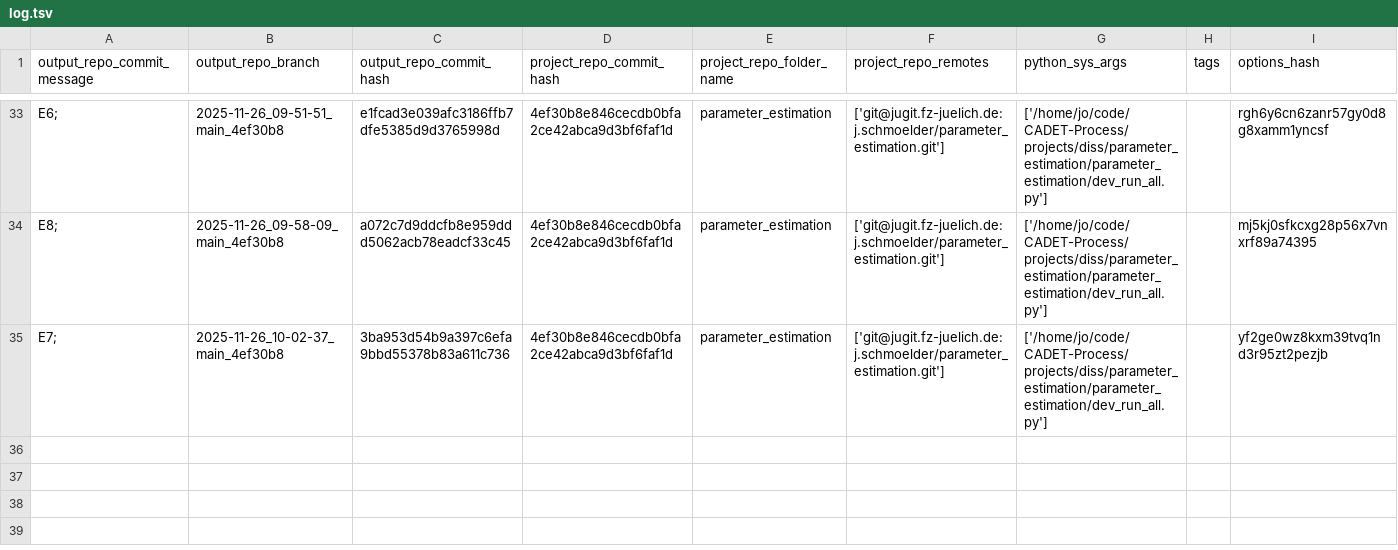
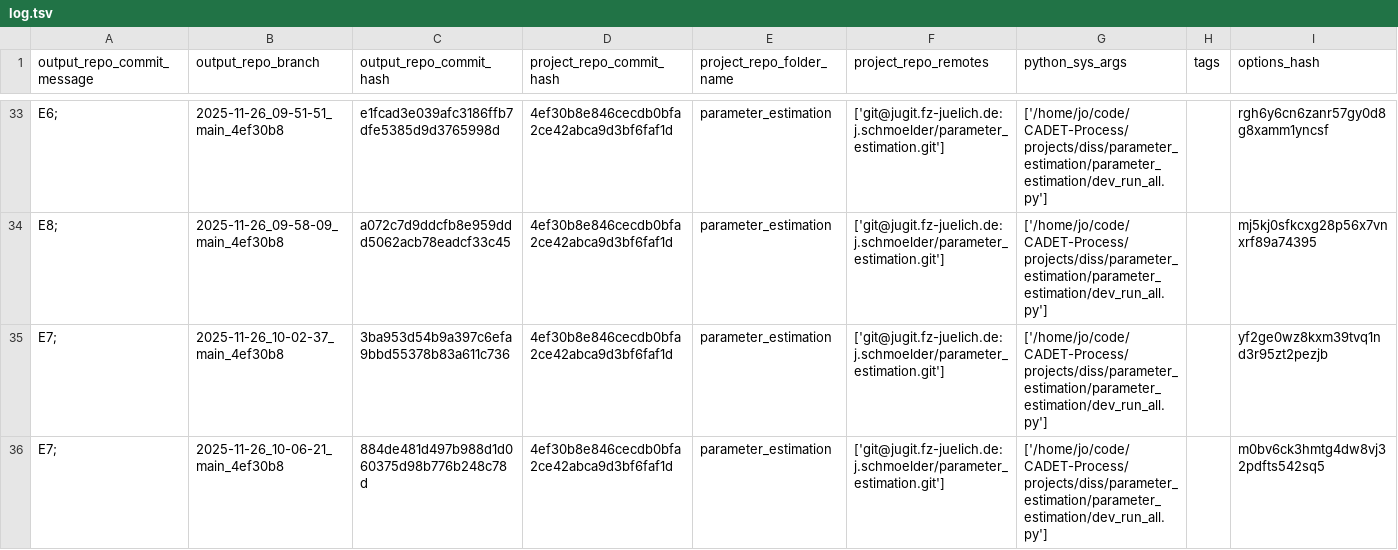
Before and after one commit to schmoelder/diss_parameter_estimation_output, a TSV file: log.tsv, drawn as a sheet; only a part is shown, gaps mark what is left out; the diff names each change by its address in the sheet, - before the commit and + after, or states it on an @@ line.

Commit message:
log for 'E7; ' of branch '2025-11-26_10-06-21_main_4ef30b8'

```diff
--- a/log.tsv
+++ b/log.tsv
+row 36: E7; | 2025-11-26_10-06-21_main_4ef30b8 | 884de481d497b988d1d060375d98b776b248c78d | 4ef30b8e846cecdb0bfa2ce42abca9d3bf6faf1d | parameter_estimation | ['git@jugit.fz-juelich.de:j.schmoelder/parameter_estimation.git'] | ['/home/jo/code/CADET-Process/projects/diss/parameter_estimation/parameter_estimation/dev_run_all.py'] |  | m0bv6ck3hmtg4dw8vj32pdfts542sq5
```
Also changed, not shown: 6 other files.
